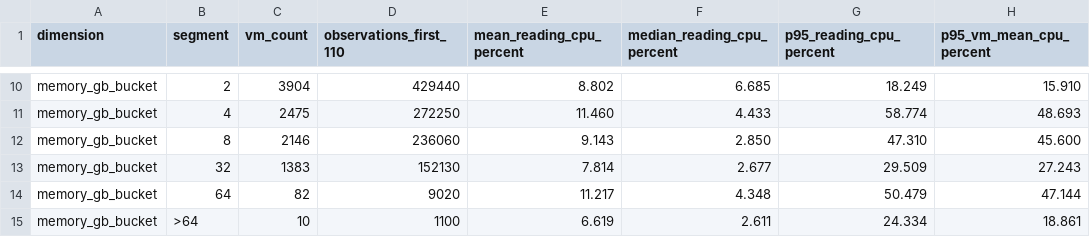
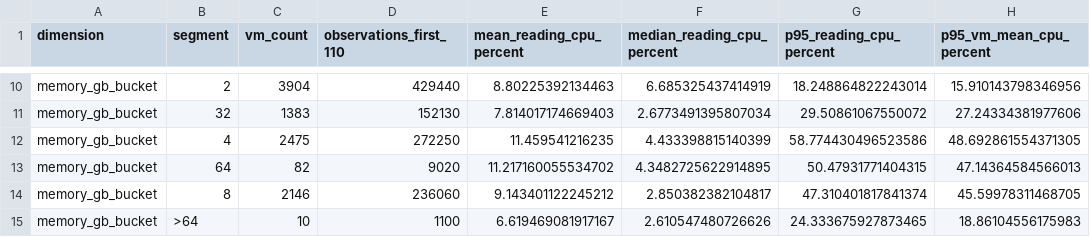
Before and after one commit to banty1288/atomity-cloud-workload-forecasting, a CSV file: reports/generated/segment_summary.csv, drawn as a sheet; only a part is shown, gaps mark what is left out; removed rows and columns are numbered as before the commit, all else as after; the diff covers the shown part only; the diff names each change by its address in the sheet, - before the commit and + after, or states it on an @@ line.

```diff
--- a/reports/generated/segment_summary.csv
+++ b/reports/generated/segment_summary.csv
-E10 (mean_reading_cpu_percent): 8.802
+E10 (mean_reading_cpu_percent): 8.80225392134463
-F10 (median_reading_cpu_percent): 6.685
+F10 (median_reading_cpu_percent): 6.685325437414919
-G10 (p95_reading_cpu_percent): 18.249
+G10 (p95_reading_cpu_percent): 18.248864822243014
-H10 (p95_vm_mean_cpu_percent): 15.910
+H10 (p95_vm_mean_cpu_percent): 15.910143798346956
-row 11: memory_gb_bucket | 4 | 2475 | 272250 | 11.460 | 4.433 | 58.774 | 48.693
-row 12: memory_gb_bucket | 8 | 2146 | 236060 | 9.143 | 2.850 | 47.310 | 45.600
-E11 (mean_reading_cpu_percent): 7.814
+E11 (mean_reading_cpu_percent): 7.814017174669403
-F11 (median_reading_cpu_percent): 2.677
+F11 (median_reading_cpu_percent): 2.6773491395807034
-G11 (p95_reading_cpu_percent): 29.509
+G11 (p95_reading_cpu_percent): 29.50861067550072
-H11 (p95_vm_mean_cpu_percent): 27.243
+H11 (p95_vm_mean_cpu_percent): 27.24334381977606
+row 12: memory_gb_bucket | 4 | 2475 | 272250 | 11.459541216235 | 4.433398815140399 | 58.774430496523586 | 48.692861554371305
-E13 (mean_reading_cpu_percent): 11.217
+E13 (mean_reading_cpu_percent): 11.217160055534702
-F13 (median_reading_cpu_percent): 4.348
+F13 (median_reading_cpu_percent): 4.3482725622914895
-G13 (p95_reading_cpu_percent): 50.479
+G13 (p95_reading_cpu_percent): 50.47931771404315
-H13 (p95_vm_mean_cpu_percent): 47.144
+H13 (p95_vm_mean_cpu_percent): 47.14364584566013
+row 14: memory_gb_bucket | 8 | 2146 | 236060 | 9.143401122245212 | 2.850382382104817 | 47.310401817841374 | 45.59978311468705
-E15 (mean_reading_cpu_percent): 6.619
+E15 (mean_reading_cpu_percent): 6.619469081917167
-F15 (median_reading_cpu_percent): 2.611
+F15 (median_reading_cpu_percent): 2.610547480726626
-G15 (p95_reading_cpu_percent): 24.334
+G15 (p95_reading_cpu_percent): 24.333675927873465
-H15 (p95_vm_mean_cpu_percent): 18.861
+H15 (p95_vm_mean_cpu_percent): 18.86104556175983
```
Also changed, not shown: 1 added row, 1 removed row and 28 edited cells elsewhere in this file, predictions.csv, reports/generated/validation_by_horizon.csv, 10 other files.
